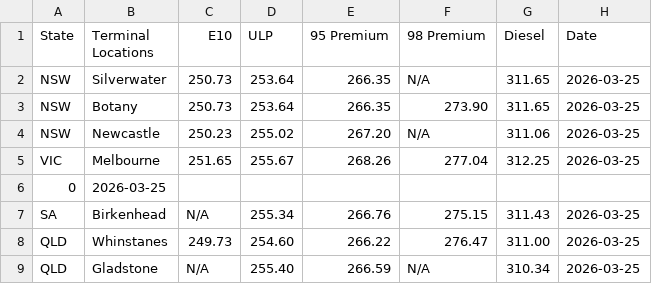
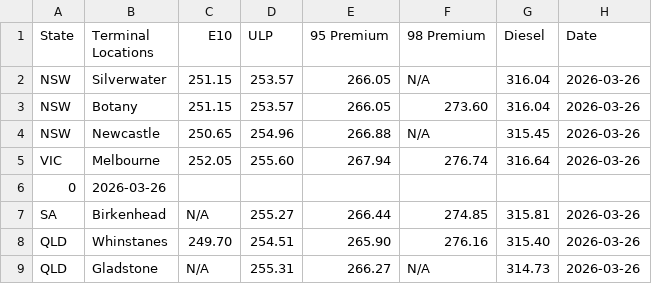
Before and after one commit to nwbort/tgp-mobil, a CSV file: mobil.com.au-en-au-commercial-fuels-terminal-gate.csv, drawn as a sheet; only a part is shown; the diff covers the shown part only.

```diff
--- a/mobil.com.au-en-au-commercial-fuels-terminal-gate.csv
+++ b/mobil.com.au-en-au-commercial-fuels-terminal-gate.csv
@@ -1,9 +1,9 @@
 State,Terminal Locations,E10,ULP,95 Premium,98 Premium,Diesel,Date
-NSW,Silverwater,250.73,253.64,266.35,N/A,311.65,2026-03-25
-NSW,Botany,250.73,253.64,266.35,273.90,311.65,2026-03-25
-NSW,Newcastle,250.23,255.02,267.20,N/A,311.06,2026-03-25
-VIC,Melbourne,251.65,255.67,268.26,277.04,312.25,2026-03-25
-0,2026-03-25
-SA,Birkenhead,N/A,255.34,266.76,275.15,311.43,2026-03-25
-QLD,Whinstanes,249.73,254.60,266.22,276.47,311.00,2026-03-25
-QLD,Gladstone,N/A,255.40,266.59,N/A,310.34,2026-03-25
+NSW,Silverwater,251.15,253.57,266.05,N/A,316.04,2026-03-26
+NSW,Botany,251.15,253.57,266.05,273.60,316.04,2026-03-26
+NSW,Newcastle,250.65,254.96,266.88,N/A,315.45,2026-03-26
+VIC,Melbourne,252.05,255.60,267.94,276.74,316.64,2026-03-26
+0,2026-03-26
+SA,Birkenhead,N/A,255.27,266.44,274.85,315.81,2026-03-26
+QLD,Whinstanes,249.70,254.51,265.90,276.16,315.40,2026-03-26
+QLD,Gladstone,N/A,255.31,266.27,N/A,314.73,2026-03-26
```
Also changed, not shown: 23 edited cells elsewhere in this file, tgp-mobil-history.csv.
